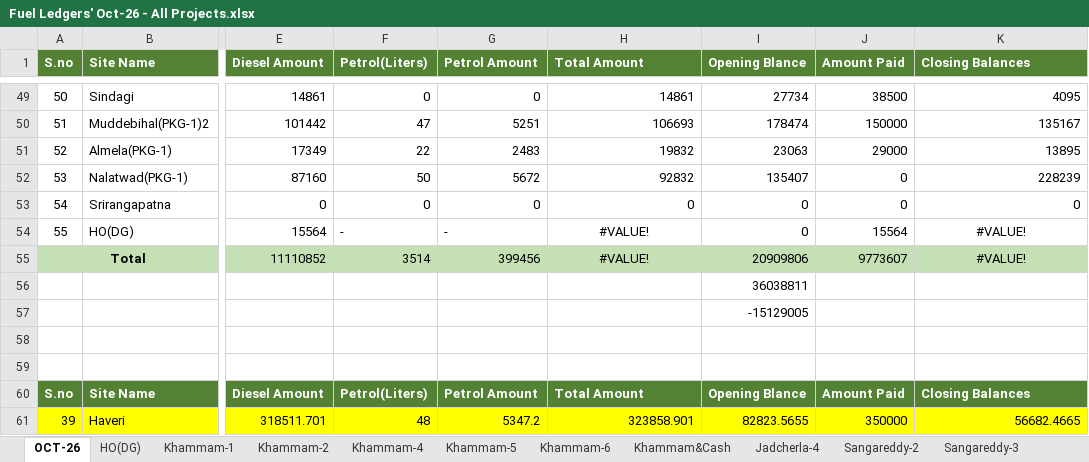
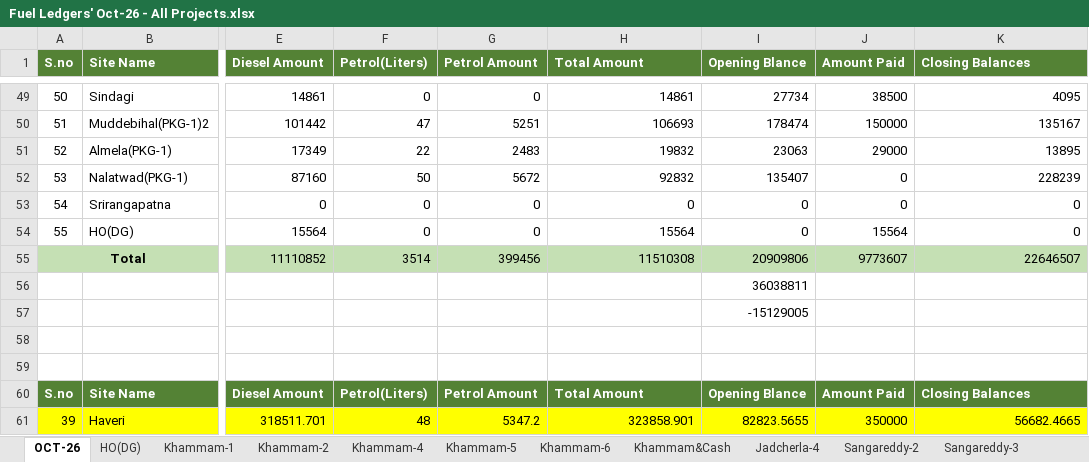
Before and after one commit to miscivetprojects-creator/dashboards, an Excel workbook: backend/data/2026/Fuel Ledgers' Oct-26 - All Projects.xlsx, sheet OCT-26, drawn as a sheet; only a part is shown, gaps mark what is left out; values as stored, in another font and other column widths than the file's, no borders; the diff names each change by its address in the sheet, - before the commit and + after, or states it on an @@ line.

Commit message:
Reconcile Jan-2025 to Dec-2026 amounts, fix Oct-26 HO(DG) ledger formula, and update division KPI card

```diff
--- a/backend/data/2026/Fuel Ledgers' Oct-26 - All Projects.xlsx (sheet OCT-26)
+++ b/backend/data/2026/Fuel Ledgers' Oct-26 - All Projects.xlsx (sheet OCT-26)
-F54 (Petrol(Liters)): -
+F54 (Petrol(Liters)): 0
-G54 (Petrol Amount): -
+G54 (Petrol Amount): 0
-H54 (Total Amount): #VALUE!
+H54 (Total Amount): 15564
-H54:H55 alignment: center
+H54:H55 alignment: right
-K54 (Closing Balances): #VALUE!
+K54 (Closing Balances): 0
-K54:K55 alignment: center
+K54:K55 alignment: right
-H55 (Total Amount): #VALUE!
+H55 (Total Amount): 11510308
-K55 (Closing Balances): #VALUE!
+K55 (Closing Balances): 22646507
```
Also changed, not shown: 3 other files.
